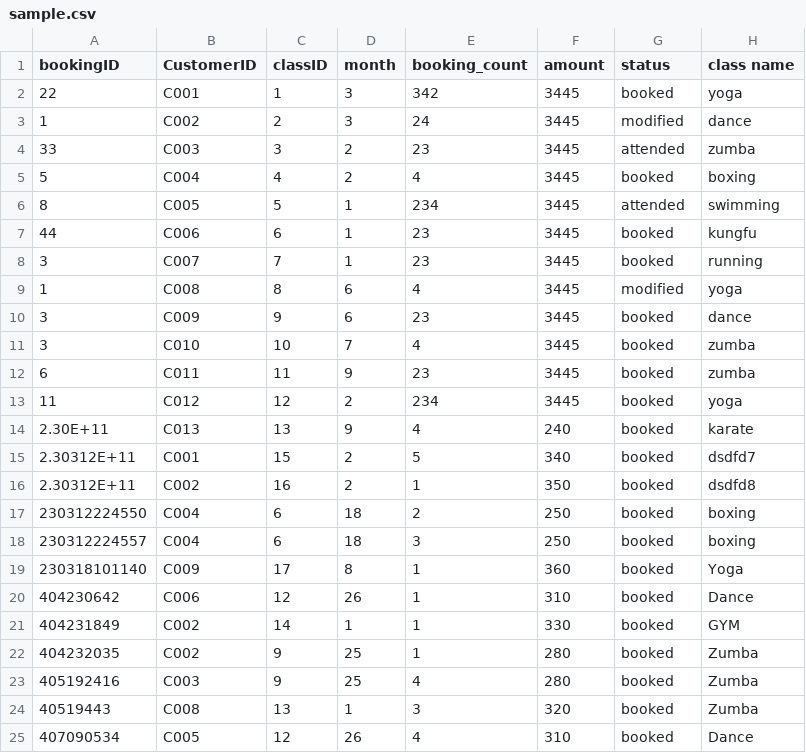
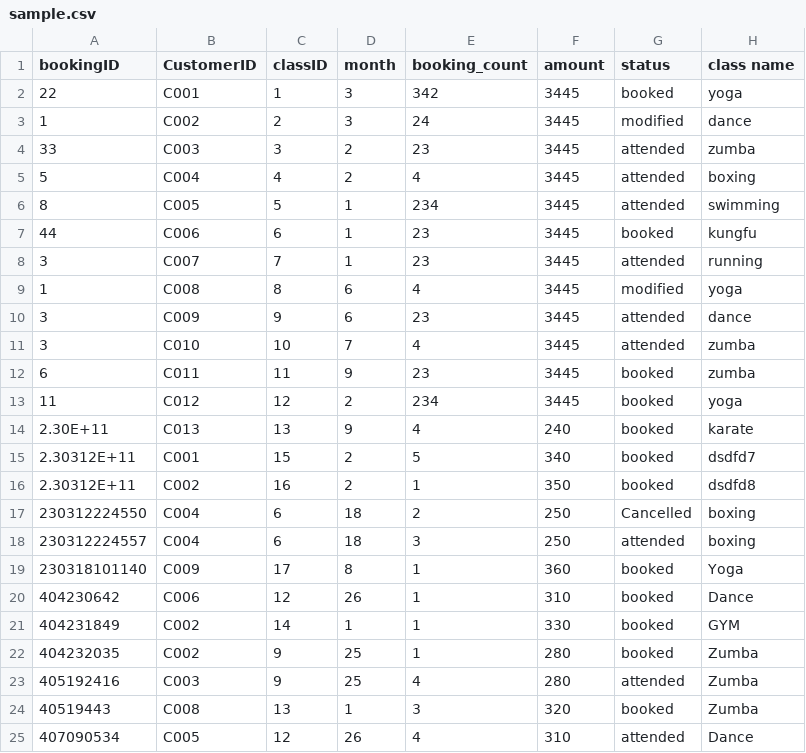
Before and after one commit to sai3nadh/Fitness_group, a CSV file: sample.csv, drawn as a sheet.

```diff
--- a/sample.csv
+++ b/sample.csv
@@ -4,9 +4,9 @@ bookingID,CustomerID,classID,month,booking_count,amount,status,class name
 33,C003,3,2,23,3445,attended,zumba
-5,C004,4,2,4,3445,booked,boxing
+5,C004,4,2,4,3445,attended,boxing
 8,C005,5,1,234,3445,attended,swimming
 44,C006,6,1,23,3445,booked,kungfu
-3,C007,7,1,23,3445,booked,running
+3,C007,7,1,23,3445,attended,running
 1,C008,8,6,4,3445,modified,yoga
-3,C009,9,6,23,3445,booked,dance
-3,C010,10,7,4,3445,booked,zumba
+3,C009,9,6,23,3445,attended,dance
+3,C010,10,7,4,3445,attended,zumba
 6,C011,11,9,23,3445,booked,zumba
@@ -16,4 +16,4 @@ bookingID,CustomerID,classID,month,booking_count,amount,status,class name
 2.30312E+11,C002,16,2,1,350,booked,dsdfd8
-230312224550,C004,6,18,2,250,booked,boxing
-230312224557,C004,6,18,3,250,booked,boxing
+230312224550,C004,6,18,2,250,Cancelled,boxing
+230312224557,C004,6,18,3,250,attended,boxing
 230318101140,C009,17,8,1,360,booked,Yoga
@@ -22,4 +22,4 @@ bookingID,CustomerID,classID,month,booking_count,amount,status,class name
 404232035,C002,9,25,1,280,booked,Zumba
-405192416,C003,9,25,4,280,booked,Zumba
+405192416,C003,9,25,4,280,attended,Zumba
 40519443,C008,13,1,3,320,booked,Zumba
-407090534,C005,12,26,4,310,booked,Dance
+407090534,C005,12,26,4,310,attended,Dance
```
Also changed, not shown: attendSession.csv, 18 other files.
